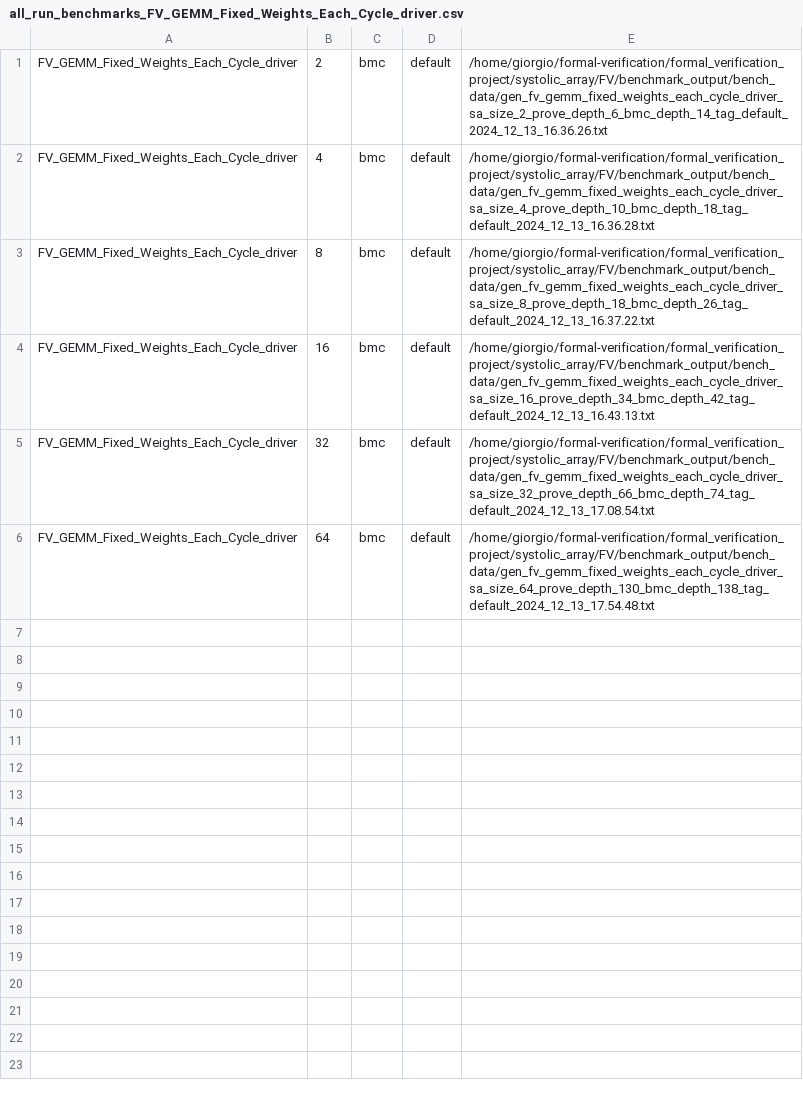
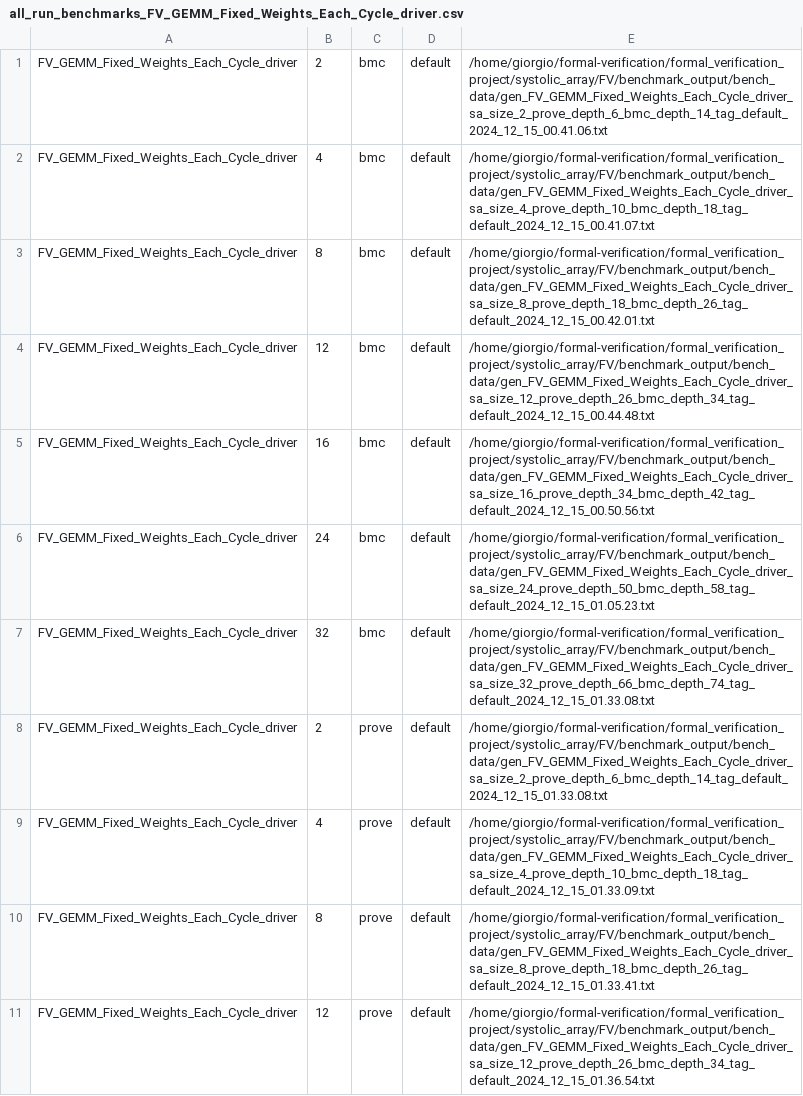
Before and after one commit to palmenros/formal_verification_systolic_array_gemm, a CSV file: systolic_array/FV/benchmark_output/all_run_benchmarks_FV_GEMM_Fixed_Weights_Each_Cycle_driver.csv, drawn as a sheet; only a part is shown; the diff covers the shown part only.

```diff
--- a/systolic_array/FV/benchmark_output/all_run_benchmarks_FV_GEMM_Fixed_Weights_Each_Cycle_driver.csv
+++ b/systolic_array/FV/benchmark_output/all_run_benchmarks_FV_GEMM_Fixed_Weights_Each_Cycle_driver.csv
@@ -1,6 +1,11 @@
-FV_GEMM_Fixed_Weights_Each_Cycle_driver,2,bmc,default,/home/giorgio/formal-verification/formal_verification_project/systolic_array/FV/benchmark_output/bench_data/gen_fv_gemm_fixed_weights_each_cycle_driver_sa_size_2_prove_depth_6_bmc_depth_14_tag_default_2024_12_13_16.36.26.txt
-FV_GEMM_Fixed_Weights_Each_Cycle_driver,4,bmc,default,/home/giorgio/formal-verification/formal_verification_project/systolic_array/FV/benchmark_output/bench_data/gen_fv_gemm_fixed_weights_each_cycle_driver_sa_size_4_prove_depth_10_bmc_depth_18_tag_default_2024_12_13_16.36.28.txt
-FV_GEMM_Fixed_Weights_Each_Cycle_driver,8,bmc,default,/home/giorgio/formal-verification/formal_verification_project/systolic_array/FV/benchmark_output/bench_data/gen_fv_gemm_fixed_weights_each_cycle_driver_sa_size_8_prove_depth_18_bmc_depth_26_tag_default_2024_12_13_16.37.22.txt
-FV_GEMM_Fixed_Weights_Each_Cycle_driver,16,bmc,default,/home/giorgio/formal-verification/formal_verification_project/systolic_array/FV/benchmark_output/bench_data/gen_fv_gemm_fixed_weights_each_cycle_driver_sa_size_16_prove_depth_34_bmc_depth_42_tag_default_2024_12_13_16.43.13.txt
-FV_GEMM_Fixed_Weights_Each_Cycle_driver,32,bmc,default,/home/giorgio/formal-verification/formal_verification_project/systolic_array/FV/benchmark_output/bench_data/gen_fv_gemm_fixed_weights_each_cycle_driver_sa_size_32_prove_depth_66_bmc_depth_74_tag_default_2024_12_13_17.08.54.txt
-FV_GEMM_Fixed_Weights_Each_Cycle_driver,64,bmc,default,/home/giorgio/formal-verification/formal_verification_project/systolic_array/FV/benchmark_output/bench_data/gen_fv_gemm_fixed_weights_each_cycle_driver_sa_size_64_prove_depth_130_bmc_depth_138_tag_default_2024_12_13_17.54.48.txt
+FV_GEMM_Fixed_Weights_Each_Cycle_driver,2,bmc,default,/home/giorgio/formal-verification/formal_verification_project/systolic_array/FV/benchmark_output/bench_data/gen_FV_GEMM_Fixed_Weights_Each_Cycle_driver_sa_size_2_prove_depth_6_bmc_depth_14_tag_default_2024_12_15_00.41.06.txt
+FV_GEMM_Fixed_Weights_Each_Cycle_driver,4,bmc,default,/home/giorgio/formal-verification/formal_verification_project/systolic_array/FV/benchmark_output/bench_data/gen_FV_GEMM_Fixed_Weights_Each_Cycle_driver_sa_size_4_prove_depth_10_bmc_depth_18_tag_default_2024_12_15_00.41.07.txt
+FV_GEMM_Fixed_Weights_Each_Cycle_driver,8,bmc,default,/home/giorgio/formal-verification/formal_verification_project/systolic_array/FV/benchmark_output/bench_data/gen_FV_GEMM_Fixed_Weights_Each_Cycle_driver_sa_size_8_prove_depth_18_bmc_depth_26_tag_default_2024_12_15_00.42.01.txt
+FV_GEMM_Fixed_Weights_Each_Cycle_driver,12,bmc,default,/home/giorgio/formal-verification/formal_verification_project/systolic_array/FV/benchmark_output/bench_data/gen_FV_GEMM_Fixed_Weights_Each_Cycle_driver_sa_size_12_prove_depth_26_bmc_depth_34_tag_default_2024_12_15_00.44.48.txt
+FV_GEMM_Fixed_Weights_Each_Cycle_driver,16,bmc,default,/home/giorgio/formal-verification/formal_verification_project/systolic_array/FV/benchmark_output/bench_data/gen_FV_GEMM_Fixed_Weights_Each_Cycle_driver_sa_size_16_prove_depth_34_bmc_depth_42_tag_default_2024_12_15_00.50.56.txt
+FV_GEMM_Fixed_Weights_Each_Cycle_driver,24,bmc,default,/home/giorgio/formal-verification/formal_verification_project/systolic_array/FV/benchmark_output/bench_data/gen_FV_GEMM_Fixed_Weights_Each_Cycle_driver_sa_size_24_prove_depth_50_bmc_depth_58_tag_default_2024_12_15_01.05.23.txt
+FV_GEMM_Fixed_Weights_Each_Cycle_driver,32,bmc,default,/home/giorgio/formal-verification/formal_verification_project/systolic_array/FV/benchmark_output/bench_data/gen_FV_GEMM_Fixed_Weights_Each_Cycle_driver_sa_size_32_prove_depth_66_bmc_depth_74_tag_default_2024_12_15_01.33.08.txt
+FV_GEMM_Fixed_Weights_Each_Cycle_driver,2,prove,default,/home/giorgio/formal-verification/formal_verification_project/systolic_array/FV/benchmark_output/bench_data/gen_FV_GEMM_Fixed_Weights_Each_Cycle_driver_sa_size_2_prove_depth_6_bmc_depth_14_tag_default_2024_12_15_01.33.08.txt
+FV_GEMM_Fixed_Weights_Each_Cycle_driver,4,prove,default,/home/giorgio/formal-verification/formal_verification_project/systolic_array/FV/benchmark_output/bench_data/gen_FV_GEMM_Fixed_Weights_Each_Cycle_driver_sa_size_4_prove_depth_10_bmc_depth_18_tag_default_2024_12_15_01.33.09.txt
+FV_GEMM_Fixed_Weights_Each_Cycle_driver,8,prove,default,/home/giorgio/formal-verification/formal_verification_project/systolic_array/FV/benchmark_output/bench_data/gen_FV_GEMM_Fixed_Weights_Each_Cycle_driver_sa_size_8_prove_depth_18_bmc_depth_26_tag_default_2024_12_15_01.33.41.txt
+FV_GEMM_Fixed_Weights_Each_Cycle_driver,12,prove,default,/home/giorgio/formal-verification/formal_verification_project/systolic_array/FV/benchmark_output/bench_data/gen_FV_GEMM_Fixed_Weights_Each_Cycle_driver_sa_size_12_prove_depth_26_bmc_depth_34_tag_default_2024_12_15_01.36.54.txt
```
Also changed, not shown: 10 added rows elsewhere in this file, 7 other files.
